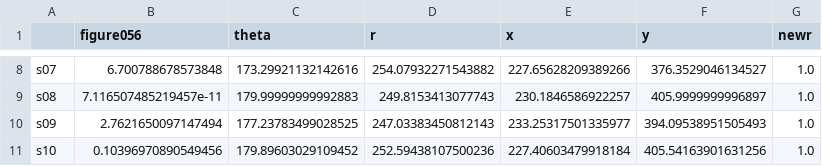
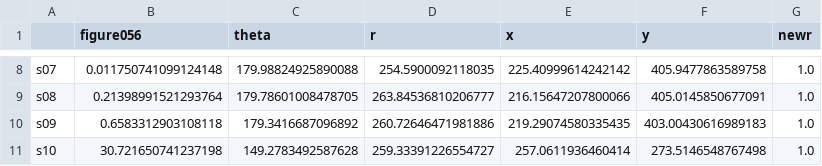
Before and after one commit to spatialtopology/task-social, a CSV file: stimuli/cue/task-vicarious/scl_data.csv, drawn as a sheet; only a part is shown, gaps mark what is left out; the diff covers the shown part only; the diff names each change by its address in the sheet, - before the commit and + after, or states it on an @@ line.

```diff
--- a/stimuli/cue/task-vicarious/scl_data.csv
+++ b/stimuli/cue/task-vicarious/scl_data.csv
-B8 (figure056): 6.700788678573848
+B8 (figure056): 0.011750741099124148
-C8 (theta): 173.29921132142616
+C8 (theta): 179.98824925890088
-D8 (r): 254.07932271543882
+D8 (r): 254.5900092118035
-E8 (x): 227.65628209389266
+E8 (x): 225.40999614242142
-F8 (y): 376.3529046134527
+F8 (y): 405.9477863589758
-B9 (figure056): 7.116507485219457e-11
+B9 (figure056): 0.21398991521293764
-C9 (theta): 179.99999999992883
+C9 (theta): 179.78601008478705
-D9 (r): 249.8153413077743
+D9 (r): 263.84536810206777
-E9 (x): 230.1846586922257
+E9 (x): 216.15647207800066
-F9 (y): 405.9999999996897
+F9 (y): 405.0145850677091
-B10 (figure056): 2.7621650097147494
+B10 (figure056): 0.6583312903108118
-C10 (theta): 177.23783499028525
+C10 (theta): 179.3416687096892
-D10 (r): 247.03383450812143
+D10 (r): 260.72646471981886
-E10 (x): 233.25317501335977
+E10 (x): 219.29074580335435
-F10 (y): 394.09538951505493
+F10 (y): 403.00430616989183
-B11 (figure056): 0.10396970890549456
+B11 (figure056): 30.721650741237198
-C11 (theta): 179.89603029109452
+C11 (theta): 149.2783492587628
-D11 (r): 252.59438107500236
+D11 (r): 259.33391226554727
-E11 (x): 227.40603479918184
+E11 (x): 257.0611936460414
-F11 (y): 405.54163901631256
+F11 (y): 273.5146548767498
```
Also changed, not shown: 30 edited cells elsewhere in this file, stimuli/cue/task-cognitive/sch_data.csv, stimuli/cue/task-cognitive/scl_data.csv, 3 other files.
